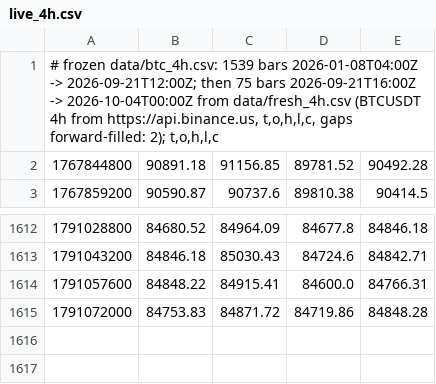
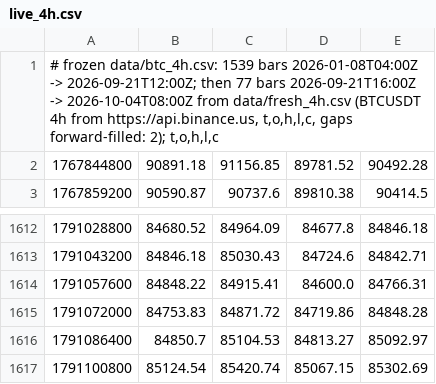
Before and after one commit to kunjancollective/troid, a CSV file: backtest/data/live_4h.csv, drawn as a sheet; only a part is shown, gaps mark what is left out.

```diff
--- a/backtest/data/live_4h.csv
+++ b/backtest/data/live_4h.csv
@@ -1,2 +1,2 @@
-"# frozen data/btc_4h.csv: 1539 bars 2026-01-08T04:00Z -> 2026-09-21T12:00Z; then 75 bars 2026-09-21T16:00Z -> 2026-10-04T00:00Z from data/fresh_4h.csv (BTCUSDT 4h from https://api.binance.us, t,o,h,l,c, gaps forward-filled: 2); t,o,h,l,c"
+"# frozen data/btc_4h.csv: 1539 bars 2026-01-08T04:00Z -> 2026-09-21T12:00Z; then 77 bars 2026-09-21T16:00Z -> 2026-10-04T08:00Z from data/fresh_4h.csv (BTCUSDT 4h from https://api.binance.us, t,o,h,l,c, gaps forward-filled: 2); t,o,h,l,c"
 1767844800,90891.18,91156.85,89781.52,90492.28
@@ -1615 +1615,3 @@
 1791072000,84753.83,84871.72,84719.86,84848.28
+1791086400,84850.7,85104.53,84813.27,85092.97
+1791100800,85124.54,85420.74,85067.15,85302.69
```
Also changed, not shown: backtest/runs.csv, 5 other files.
